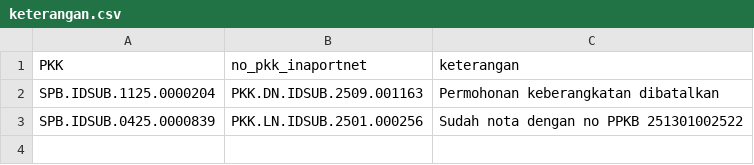
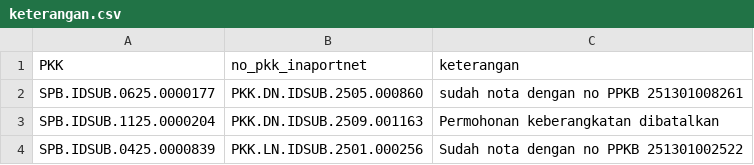
Before and after one commit to Hadi197/Outstanding, a CSV file: keterangan.csv, drawn as a sheet; the diff names each change by its address in the sheet, - before the commit and + after, or states it on an @@ line.

Commit message:
Update keterangan.csv - 2025-11-26T08:31:17.064Z

```diff
--- a/keterangan.csv
+++ b/keterangan.csv
+row 2: SPB.IDSUB.0625.0000177 | PKK.DN.IDSUB.2505.000860 | sudah nota dengan no PPKB 251301008261
```
